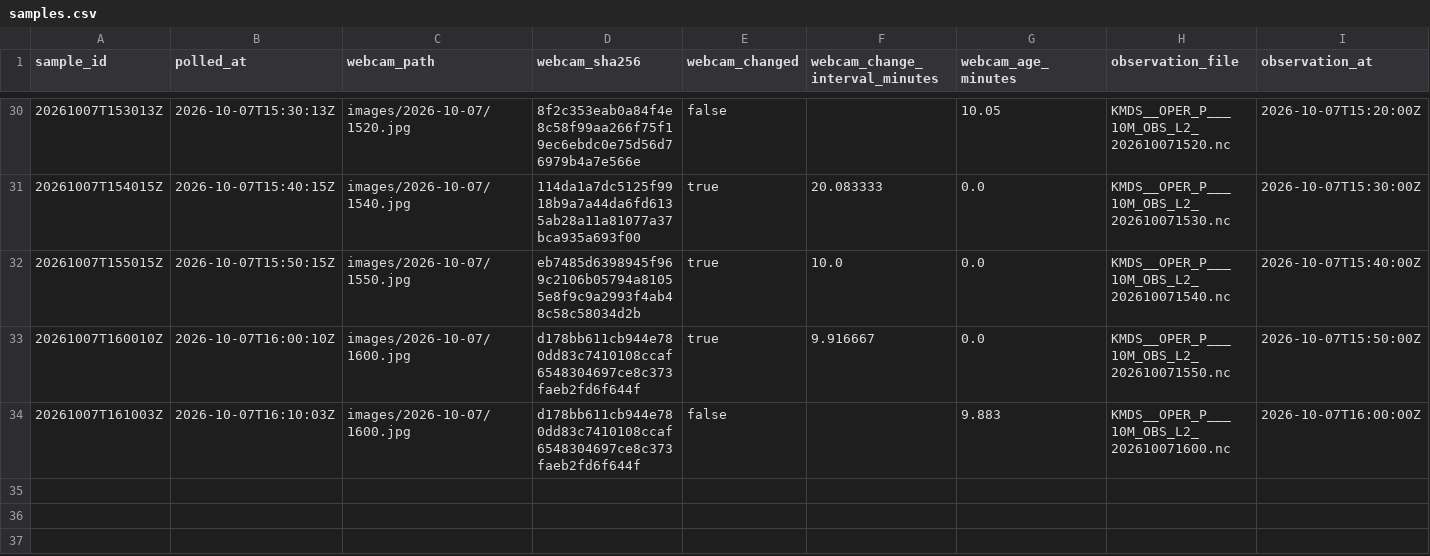
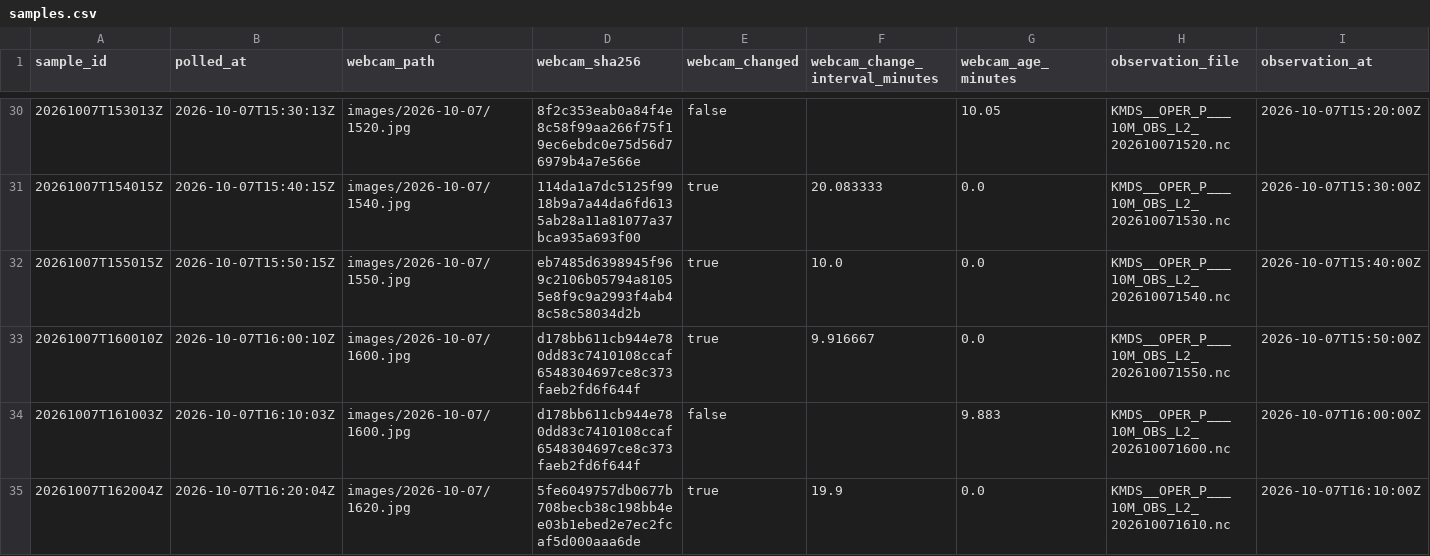
Before and after one commit to mathijshenquet/motregen, a CSV file: tools/skywatch/data/samples.csv, drawn as a sheet; only a part is shown, gaps mark what is left out; rows hold the shown columns only; the diff names each change by its address in the sheet, - before the commit and + after, or states it on an @@ line.

```diff
--- a/tools/skywatch/data/samples.csv
+++ b/tools/skywatch/data/samples.csv
+row 35: 20261007T162004Z | 2026-10-07T16:20:04Z | images/2026-10-07/1620.jpg | 5fe6049757db0677b708becb38c198bb4ee03b1ebed2e7ec2fcaf5d000aaa6de | true | 19.9 | 0.0 | KMDS__OPER_P___10M_OBS_L2_202610071610.nc | 2026-10-07T16:10:00Z
```
Also changed, not shown: 1 other file.
